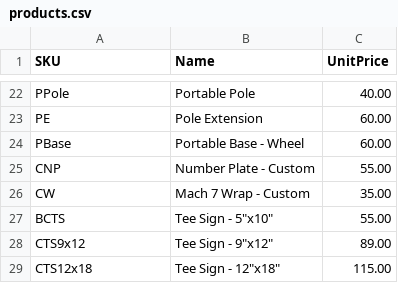
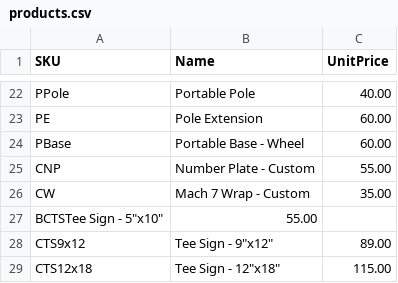
Before and after one commit to cezer8708/dga-quote-tool, a CSV file: products.csv, drawn as a sheet; only a part is shown, gaps mark what is left out.

Commit message:
...

```diff
--- a/products.csv
+++ b/products.csv
@@ -26,3 +26,3 @@ CNP,Number Plate - Custom,55.00
 CW,Mach 7 Wrap - Custom,35.00
-BCTS,Tee Sign - 5"x10",55.00
+BCTSTee Sign - 5"x10",55.00
 CTS9x12,Tee Sign - 9"x12",89.00
```
